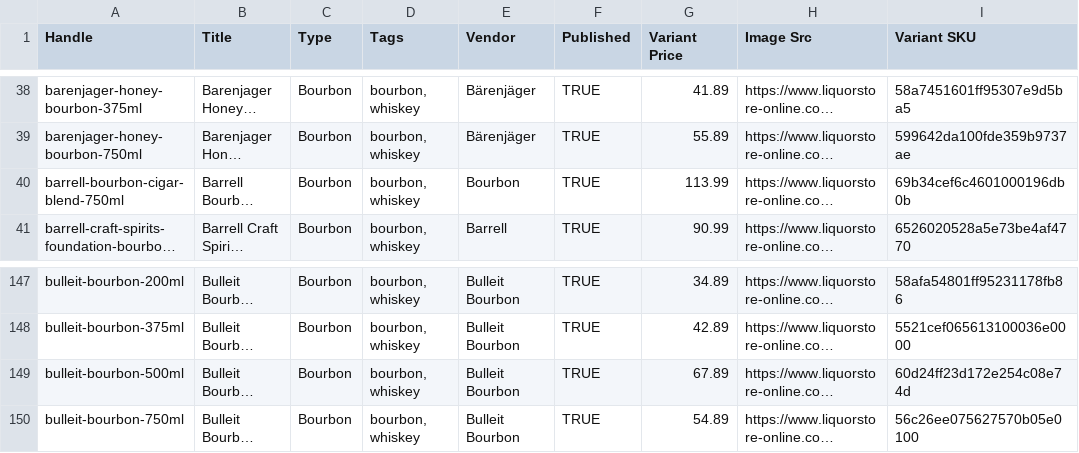
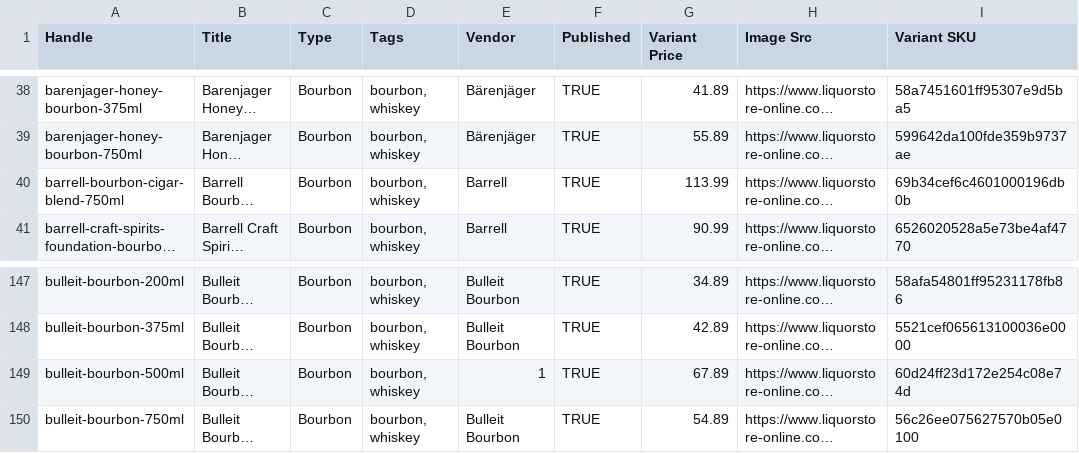
Before and after one commit to Njawnson/bourbon-shopify-sync, a CSV file: output/matrixify_update.csv, drawn as a sheet; only a part is shown, gaps mark what is left out; long unchanged cells end in …; the diff covers the shown part only; the diff names each change by its address in the sheet, - before the commit and + after, or states it on an @@ line.

```diff
--- a/output/matrixify_update.csv
+++ b/output/matrixify_update.csv
-E40 (Vendor): Bourbon
+E40 (Vendor): Barrell
-E149 (Vendor): Bulleit Bourbon
+E149 (Vendor): 1
```
Also changed, not shown: 1 added row, 3 removed rows and 3 edited cells elsewhere in this file, 1 other file.
